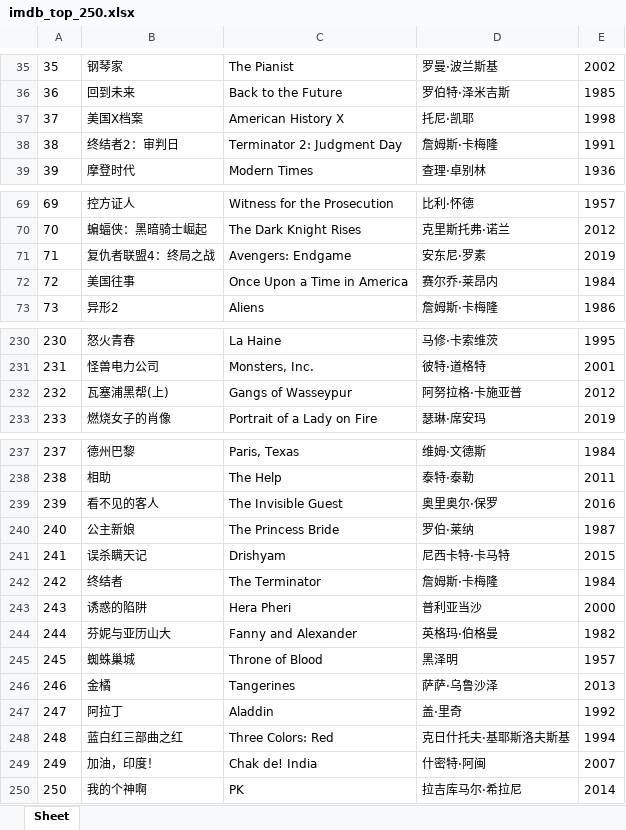
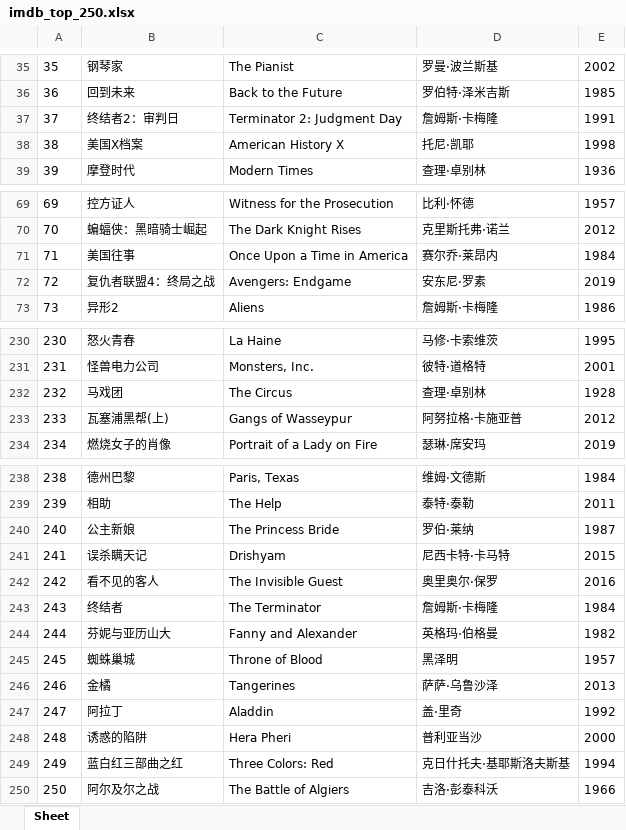
Before and after one commit to doctoroyy/Movie-IMDB-Bot, an Excel workbook: imdb_top_250.xlsx, sheet Sheet, drawn as a sheet; only a part is shown, gaps mark what is left out; values as stored, in another font and other column widths than the file's, no borders; removed rows and columns are numbered as before the commit, all else as after; the diff covers the shown part only; the diff names each change by its address in the sheet, - before the commit and + after, or states it on an @@ line.

```diff
--- a/imdb_top_250.xlsx (sheet Sheet)
+++ b/imdb_top_250.xlsx (sheet Sheet)
@@ row 38 moved to row 37: 37 @@
@@ column A renumbered between rows 38 and 249 @@
@@ row 72 moved to row 71: 71 @@
+row 232: 232 | 马戏团 | The Circus | 查理·卓别林 | 1928
@@ row 239 moved to row 242: 242 @@
@@ row 243 moved to row 248: 248 @@
-row 249: 249 | 加油，印度！ | Chak de! India | 什密特·阿闽 | 2007
-row 250: 250 | 我的个神啊 | PK | 拉吉库马尔·希拉尼 | 2014
+row 250: 250 | 阿尔及尔之战 | The Battle of Algiers | 吉洛·彭泰科沃 | 1966
```
Also changed, not shown: 1 moved row elsewhere in this sheet, 1 other file.
